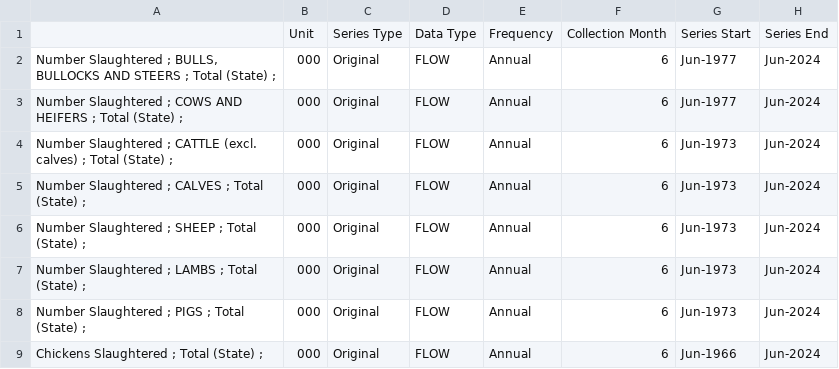
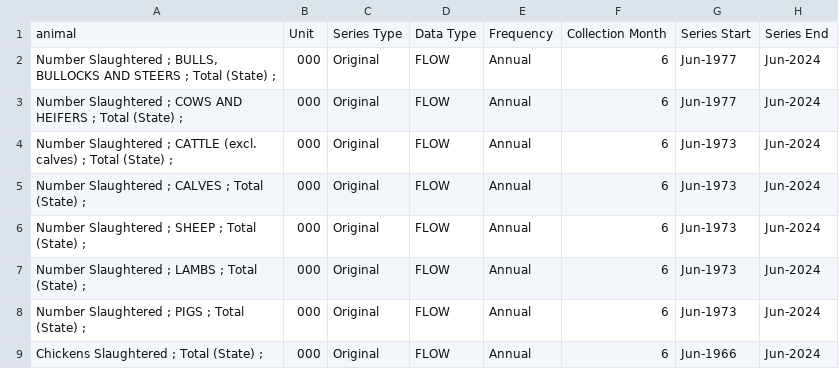
Before and after one commit to MALB008/Visualisation2, a CSV file: LivestockSlaughtered.csv, drawn as a sheet; only a part is shown; the diff names each change by its address in the sheet, - before the commit and + after, or states it on an @@ line.

Commit message:
Add files via upload

```diff
--- a/LivestockSlaughtered.csv
+++ b/LivestockSlaughtered.csv
-A1: (empty)
+A1: animal
```
